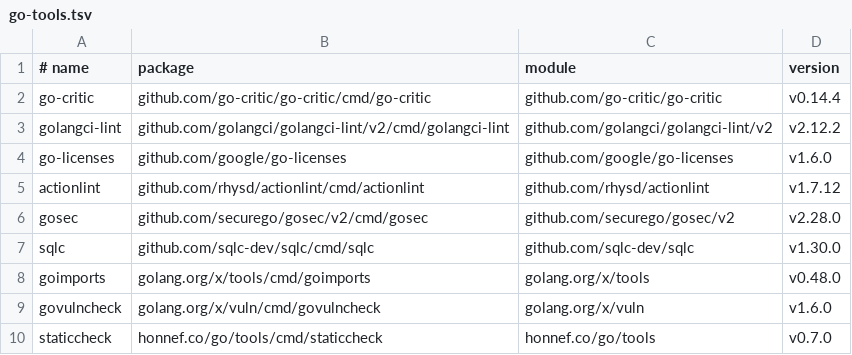
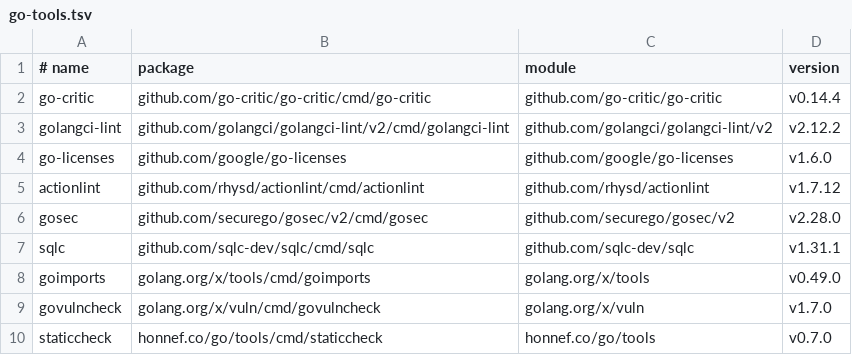
Before and after one commit to toozej/tabi-transit, a TSV file: tools/go-tools.tsv, drawn as a sheet.

```diff
--- a/tools/go-tools.tsv
+++ b/tools/go-tools.tsv
@@ -6,5 +6,5 @@ actionlint	github.com/rhysd/actionlint/cmd/actionlint	github.com/rhysd/actionlin
 gosec	github.com/securego/gosec/v2/cmd/gosec	github.com/securego/gosec/v2	v2.28.0
-sqlc	github.com/sqlc-dev/sqlc/cmd/sqlc	github.com/sqlc-dev/sqlc	v1.30.0
-goimports	golang.org/x/tools/cmd/goimports	golang.org/x/tools	v0.48.0
-govulncheck	golang.org/x/vuln/cmd/govulncheck	golang.org/x/vuln	v1.6.0
+sqlc	github.com/sqlc-dev/sqlc/cmd/sqlc	github.com/sqlc-dev/sqlc	v1.31.1
+goimports	golang.org/x/tools/cmd/goimports	golang.org/x/tools	v0.49.0
+govulncheck	golang.org/x/vuln/cmd/govulncheck	golang.org/x/vuln	v1.7.0
 staticcheck	honnef.co/go/tools/cmd/staticcheck	honnef.co/go/tools	v0.7.0
```
Also changed, not shown: 49 other files.
